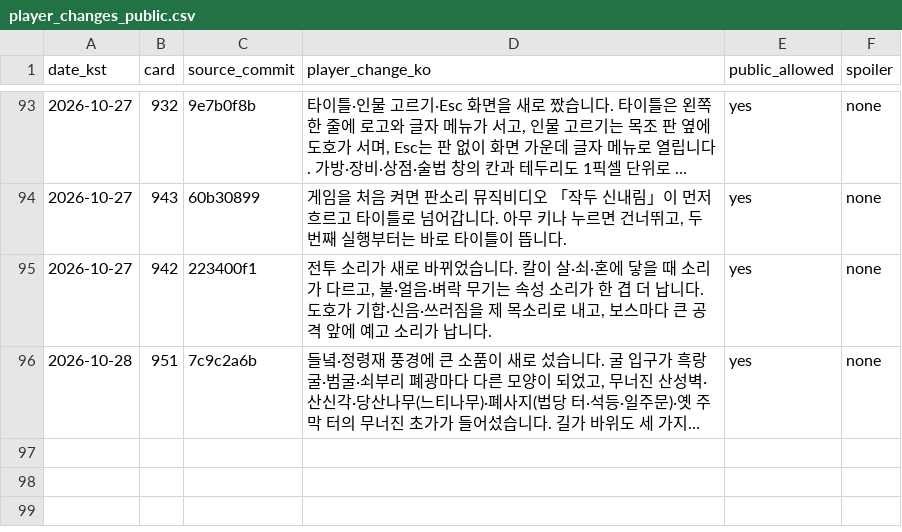
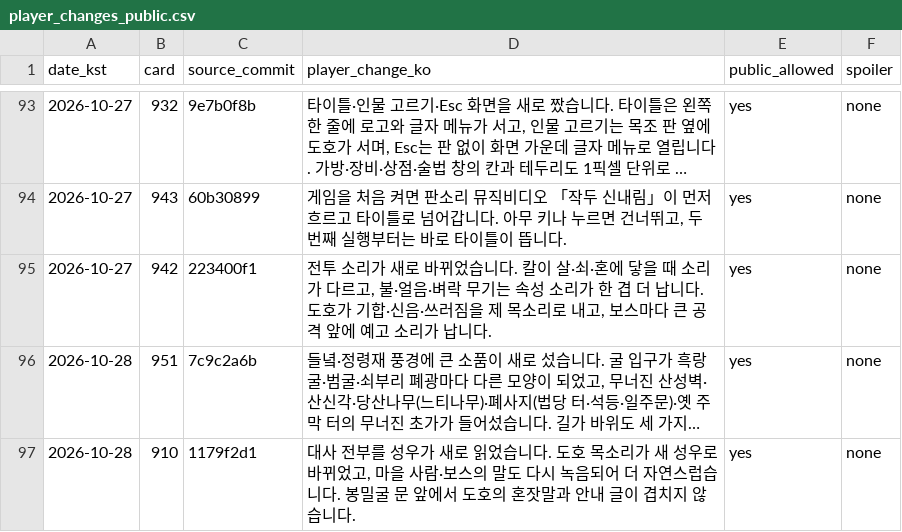
Before and after one commit to genesiskoo/joseon-assets, a CSV file: marketing/2026-10-10/player_changes_public.csv, drawn as a sheet; only a part is shown, gaps mark what is left out; long unchanged cells end in …; the diff names each change by its address in the sheet, - before the commit and + after, or states it on an @@ line.

```diff
--- a/marketing/2026-10-10/player_changes_public.csv
+++ b/marketing/2026-10-10/player_changes_public.csv
+row 97: 2026-10-28 | 910 | 1179f2d1 | 대사 전부를 성우가 새로 읽었습니다. 도호 목소리가 새 성우로 바뀌었고, 마을 사람·보스의 말도 다시 녹음되어 더 자연스럽습니다. 봉밀굴 문 앞에서 도호의 혼잣말과 안내 글이 겹치지 않습니다. | yes | none
```
